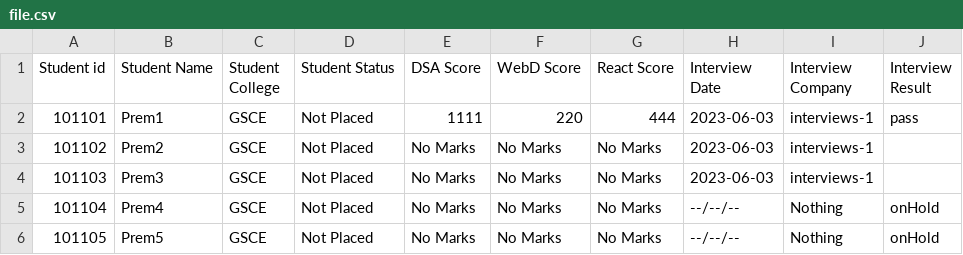
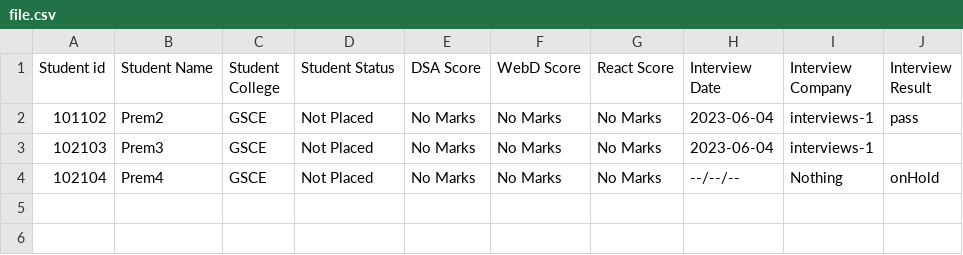
Before and after one commit to premnarayanp/placement_cell, a CSV file: file.csv, drawn as a sheet.

Commit message:
projects bug fix and student status update  feature edded when results updated then status change auto

```diff
--- a/file.csv
+++ b/file.csv
@@ -1,6 +1,4 @@
 Student id,Student Name,Student College,Student Status,DSA Score,WebD Score,React Score,Interview Date,Interview Company,Interview Result
-101101,Prem1,GSCE,Not Placed,1111,220,444,2023-06-03,interviews-1,pass
-101102,Prem2,GSCE,Not Placed,No Marks,No Marks,No Marks,2023-06-03,interviews-1,
-101103,Prem3,GSCE,Not Placed,No Marks,No Marks,No Marks,2023-06-03,interviews-1,
-101104,Prem4,GSCE,Not Placed,No Marks,No Marks,No Marks,--/--/--,Nothing,onHold
-101105,Prem5,GSCE,Not Placed,No Marks,No Marks,No Marks,--/--/--,Nothing,onHold
+101102,Prem2,GSCE,Not Placed,No Marks,No Marks,No Marks,2023-06-04,interviews-1,pass
+102103,Prem3,GSCE,Not Placed,No Marks,No Marks,No Marks,2023-06-04,interviews-1,
+102104,Prem4,GSCE,Not Placed,No Marks,No Marks,No Marks,--/--/--,Nothing,onHold
```
Also changed, not shown: 9 other files.
